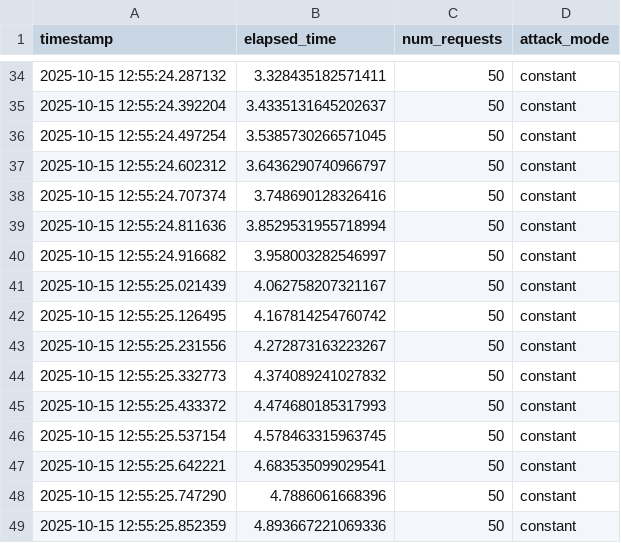
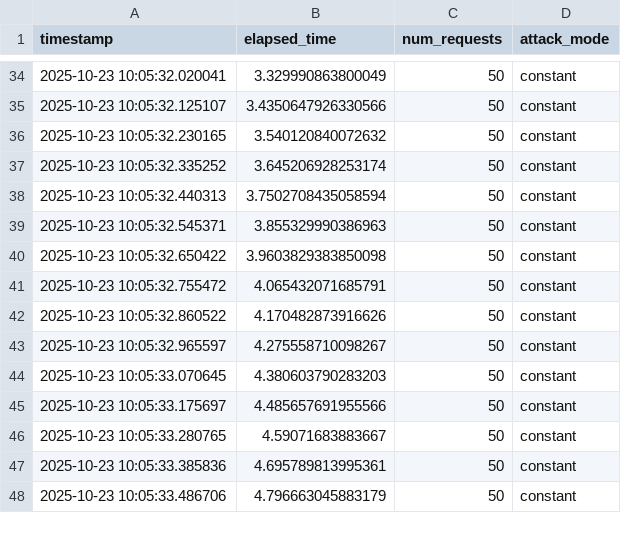
Before and after one commit to yas3110/DoS_Simulator, a CSV file: data/test_constant.csv, drawn as a sheet; only a part is shown, gaps mark what is left out; the diff covers the shown part only.

```diff
--- a/data/test_constant.csv
+++ b/data/test_constant.csv
@@ -34,16 +34,15 @@ timestamp,elapsed_time,num_requests,attack_mode
-2025-10-15 12:55:24.287132,3.328435182571411,50,constant
-2025-10-15 12:55:24.392204,3.4335131645202637,50,constant
-2025-10-15 12:55:24.497254,3.5385730266571045,50,constant
-2025-10-15 12:55:24.602312,3.6436290740966797,50,constant
-2025-10-15 12:55:24.707374,3.748690128326416,50,constant
-2025-10-15 12:55:24.811636,3.8529531955718994,50,constant
-2025-10-15 12:55:24.916682,3.958003282546997,50,constant
-2025-10-15 12:55:25.021439,4.062758207321167,50,constant
-2025-10-15 12:55:25.126495,4.167814254760742,50,constant
-2025-10-15 12:55:25.231556,4.272873163223267,50,constant
-2025-10-15 12:55:25.332773,4.374089241027832,50,constant
-2025-10-15 12:55:25.433372,4.474680185317993,50,constant
-2025-10-15 12:55:25.537154,4.578463315963745,50,constant
-2025-10-15 12:55:25.642221,4.683535099029541,50,constant
-2025-10-15 12:55:25.747290,4.7886061668396,50,constant
-2025-10-15 12:55:25.852359,4.893667221069336,50,constant
+2025-10-23 10:05:32.020041,3.329990863800049,50,constant
+2025-10-23 10:05:32.125107,3.4350647926330566,50,constant
+2025-10-23 10:05:32.230165,3.540120840072632,50,constant
+2025-10-23 10:05:32.335252,3.645206928253174,50,constant
+2025-10-23 10:05:32.440313,3.7502708435058594,50,constant
+2025-10-23 10:05:32.545371,3.855329990386963,50,constant
+2025-10-23 10:05:32.650422,3.9603829383850098,50,constant
+2025-10-23 10:05:32.755472,4.065432071685791,50,constant
+2025-10-23 10:05:32.860522,4.170482873916626,50,constant
+2025-10-23 10:05:32.965597,4.275558710098267,50,constant
+2025-10-23 10:05:33.070645,4.380603790283203,50,constant
+2025-10-23 10:05:33.175697,4.485657691955566,50,constant
+2025-10-23 10:05:33.280765,4.59071683883667,50,constant
+2025-10-23 10:05:33.385836,4.695789813995361,50,constant
+2025-10-23 10:05:33.486706,4.796663045883179,50,constant
```
Also changed, not shown: 66 edited cells elsewhere in this file, data/test_burst.csv, data/test_poisson.csv, 9 other files.
